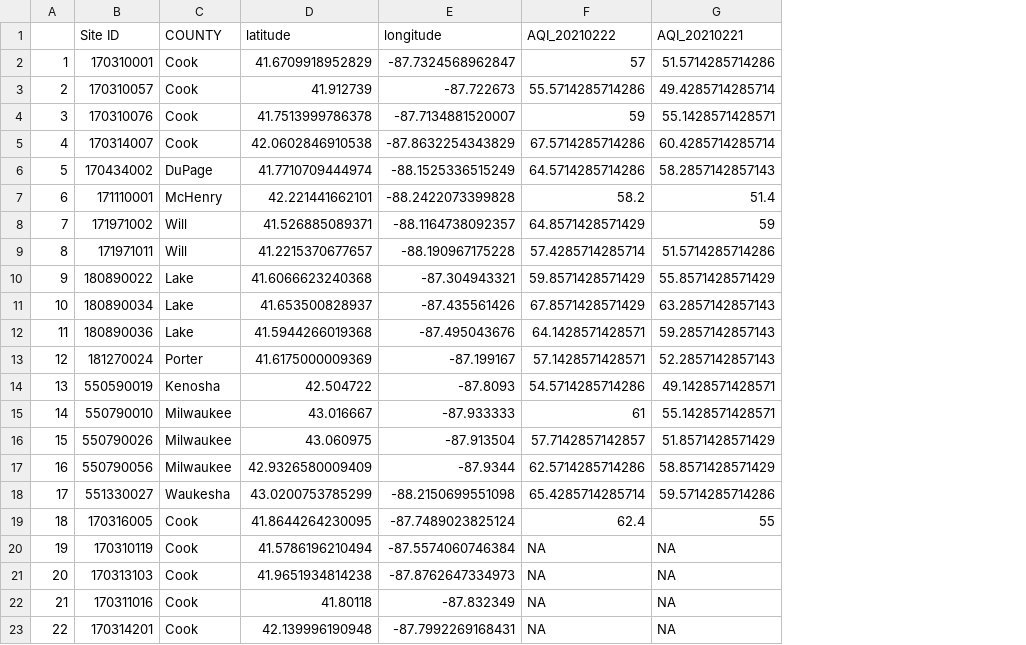
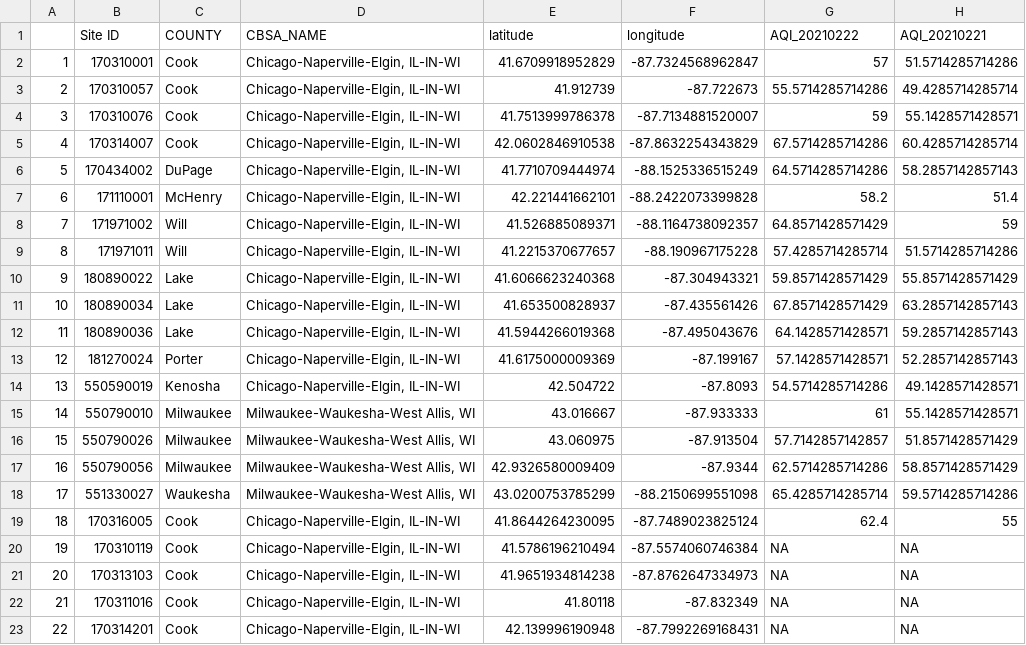
Before and after one commit to healthyregions/OpenAirq-dashboard2, a CSV file: OpenAirq-covid/Data/PM25_Weekly/aqi.csv, drawn as a sheet; only a part is shown; the diff names each change by its address in the sheet, - before the commit and + after, or states it on an @@ line.

Commit message:
added CBSA_NAME attribute to data generator

```diff
--- a/OpenAirq-covid/Data/PM25_Weekly/aqi.csv
+++ b/OpenAirq-covid/Data/PM25_Weekly/aqi.csv
+column D (CBSA_NAME), rows 2-23: Chicago-Naperville-Elgin, IL-IN-WI | Chicago-Naperville-Elgin, IL-IN-WI | Chicago-Naperville-Elgin, IL-IN-WI | Chicago-Naperville-Elgin, IL-IN-WI | Chicago-Naperville-Elgin, IL-IN-WI | Chicago-Naperville-Elgin, IL-IN-WI | Chicago-Naperville-Elgin, IL-IN-WI | Chicago-Naperville-Elgin, IL-IN-WI | Chicago-Naperville-Elgin, IL-IN-WI | Chicago-Naperville-Elgin, IL-IN-WI | Chicago-Naperville-Elgin, IL-IN-WI | Chicago-Naperville-Elgin, IL-IN-WI | Chicago-Naperville-Elgin, IL-IN-WI | Milwaukee-Waukesha-West Allis, WI | Milwaukee-Waukesha-West Allis, WI | Milwaukee-Waukesha-West Allis, WI | Milwaukee-Waukesha-West Allis, WI | Chicago-Naperville-Elgin, IL-IN-WI | Chicago-Naperville-Elgin, IL-IN-WI | Chicago-Naperville-Elgin, IL-IN-WI | Chicago-Naperville-Elgin, IL-IN-WI | Chicago-Naperville-Elgin, IL-IN-WI
```
Also changed, not shown: OpenAirq-covid/Data/PM25_Weekly/pm25.csv, 2 other files.
